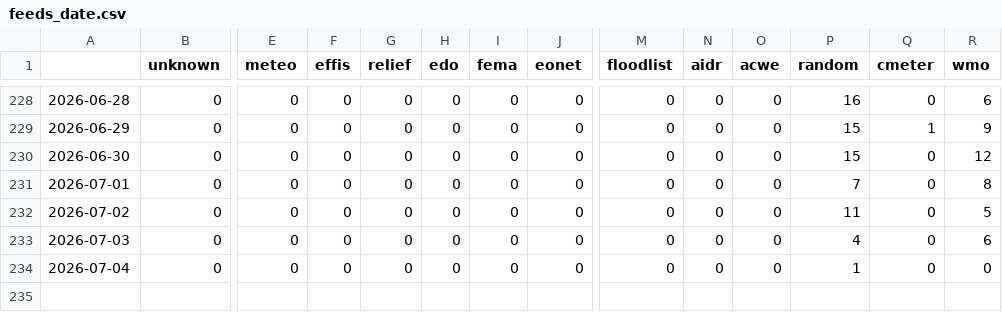
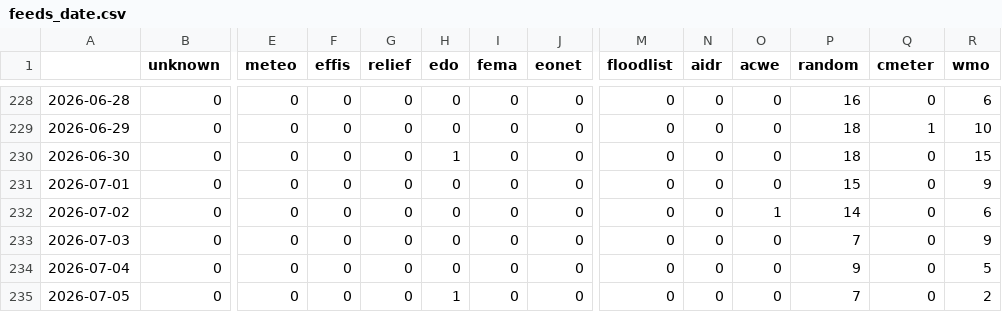
Before and after one commit to LuxiNecel-news/CollectionIsComing, a CSV file: csv/feeds_date.csv, drawn as a sheet; only a part is shown, gaps mark what is left out; rows hold the shown columns only; the diff covers the shown part only; the diff names each change by its address in the sheet, - before the commit and + after, or states it on an @@ line.

```diff
--- a/csv/feeds_date.csv
+++ b/csv/feeds_date.csv
-P229:P230 (random): 15
+P229:P230 (random): 18
-R229 (wmo): 9
+R229 (wmo): 10
-H230 (edo): 0
+H230 (edo): 1
-R230 (wmo): 12
+R230 (wmo): 15
-P231 (random): 7
+P231 (random): 15
-R231 (wmo): 8
+R231 (wmo): 9
-O232 (acwe): 0
+O232 (acwe): 1
-P232 (random): 11
+P232 (random): 14
-R232 (wmo): 5
+R232 (wmo): 6
-P233 (random): 4
+P233 (random): 7
-R233 (wmo): 6
+R233 (wmo): 9
-P234 (random): 1
+P234 (random): 9
-R234 (wmo): 0
+R234 (wmo): 5
+row 235: 2026-07-05 | 0 | 0 | 0 | 0 | 1 | 0 | 0 | 0 | 0 | 0 | 7 | 0 | 2
```
Also changed, not shown: 33 edited cells elsewhere in this file, csv/extremes_date.csv, 6 other files.
